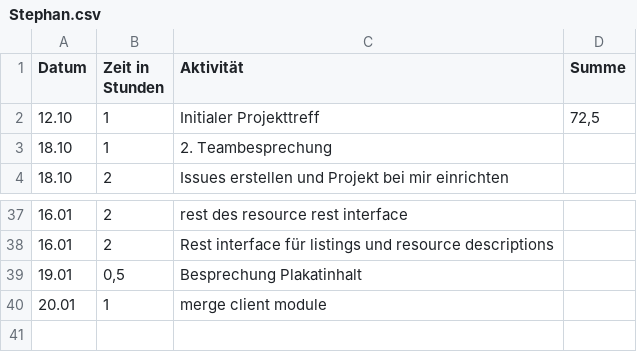
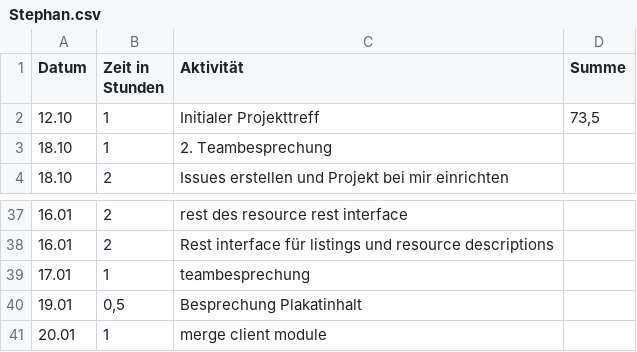
Before and after one commit to REMEXLabs/OpenAPE, a CSV file: Zeitaufwandsabschätzung/Stephan.csv, drawn as a sheet; only a part is shown, gaps mark what is left out.

Commit message:
ubdate timetable

```diff
--- a/Zeitaufwandsabschätzung/Stephan.csv
+++ b/Zeitaufwandsabschätzung/Stephan.csv
@@ -1,3 +1,3 @@
 Datum,Zeit in Stunden,Aktivität,Summe
-12.10,1,Initialer Projekttreff,"72,5"
+12.10,1,Initialer Projekttreff,"73,5"
 18.10,1,2. Teambesprechung,
@@ -38,2 +38,3 @@ Datum,Zeit in Stunden,Aktivität,Summe
 16.01,2,Rest interface für listings und resource descriptions,
+17.01,1,teambesprechung,
 19.01,"0,5",Besprechung Plakatinhalt,
```
